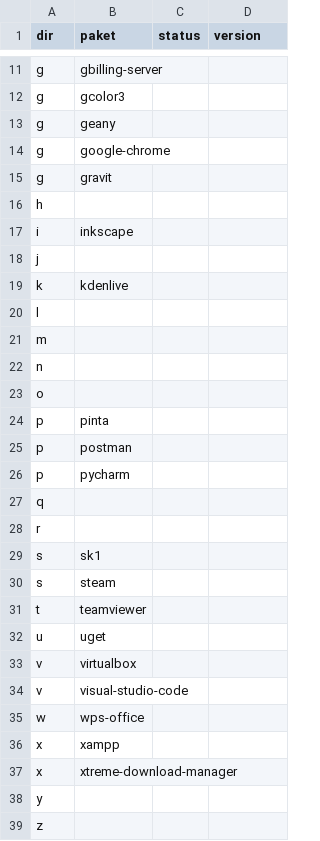
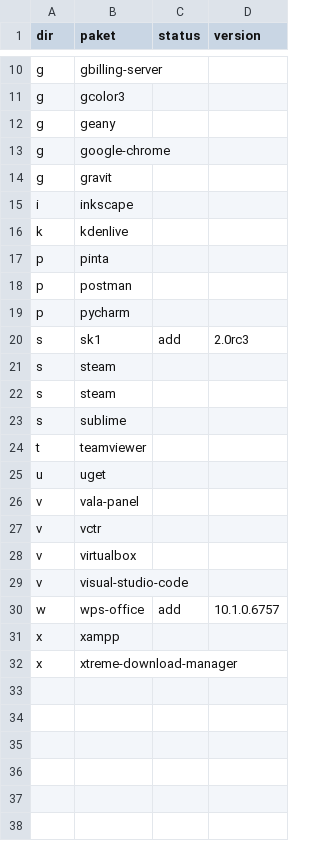
Before and after one commit to xentaoslinux/pemaketan, a CSV file: packages/import/DATABASE.csv, drawn as a sheet; only a part is shown, gaps mark what is left out; the diff covers the shown part only.

```diff
--- a/packages/import/DATABASE.csv
+++ b/packages/import/DATABASE.csv
@@ -15,10 +14,4 @@ g,google-chrome,,
 g,gravit,,
-h,  ,,
 i,inkscape,,
-j,  ,,
 k,kdenlive,,
-l,  ,,
-m,  ,,
-n,  ,,
-o,  ,,
 p,pinta,,
@@ -26,14 +19,14 @@ p,postman,,
 p,pycharm,,
-q,  ,,
-r,  ,,
-s,sk1,,
+s,sk1,add,2.0rc3
 s,steam,,
+s,steam,,
+s,sublime,,
 t,teamviewer,,
 u,uget,,
+v,vala-panel,,
+v,vctr,,
 v,virtualbox,,
 v,visual-studio-code,,
-w,wps-office,,
+w,wps-office,add,10.1.0.6757
 x,xampp,,
 x,xtreme-download-manager,,
-y,  ,,
-z,  ,,
```
Also changed, not shown: 1 added row, 2 removed rows and 4 edited cells elsewhere in this file, packages/import/IMPORT.csv, 1 other file.
